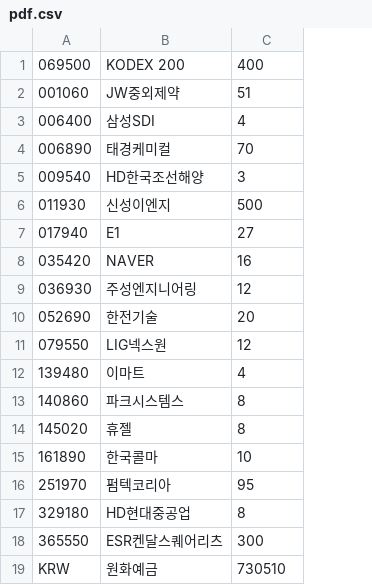
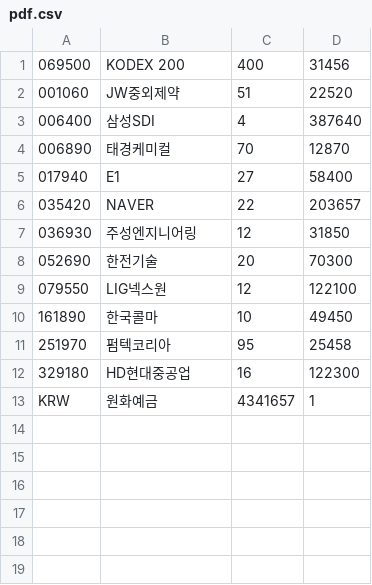
Before and after one commit to inhabluechip/bcmf-nav, a CSV file: data/pdf.csv, drawn as a sheet; removed rows and columns are numbered as before the commit, all else as after; the diff names each change by its address in the sheet, - before the commit and + after, or states it on an @@ line.

```diff
--- a/data/pdf.csv
+++ b/data/pdf.csv
+column D, rows 1-13: 31456 | 22520 | 387640 | 12870 | 58400 | 203657 | 31850 | 70300 | 122100 | 49450 | 25458 | 122300 | 1
-row 5: 009540 | HD한국조선해양 | 3
-row 6: 011930 | 신성이엔지 | 500
-C6: 16
+C6: 22
-row 12: 139480 | 이마트 | 4
-row 13: 140860 | 파크시스템스 | 8
-row 14: 145020 | 휴젤 | 8
-C12: 8
+C12: 16
-row 18: 365550 | ESR켄달스퀘어리츠 | 300
-C13: 730510
+C13: 4341657
```
Also changed, not shown: 3 other files.
